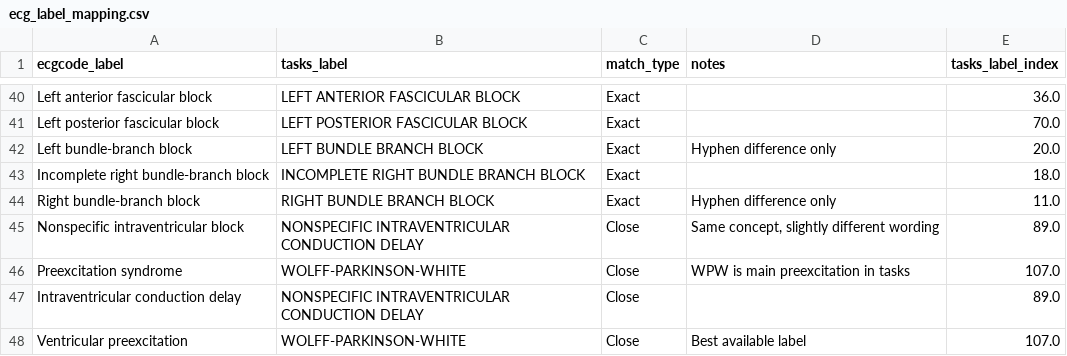
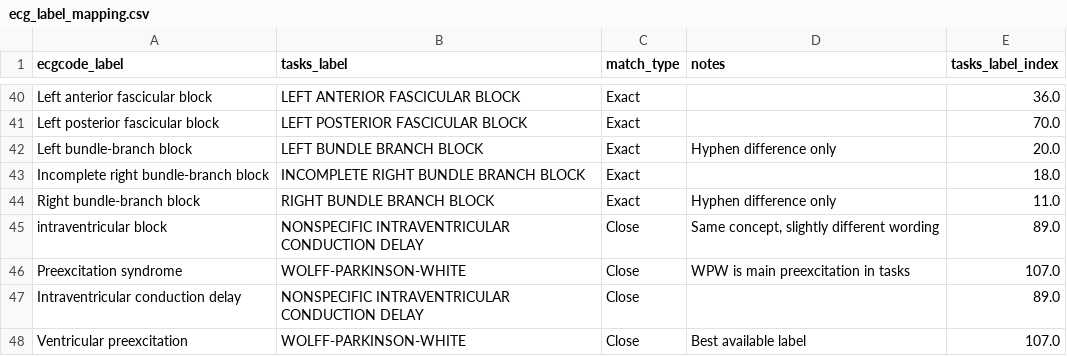
Before and after one commit to zoherorabe97/Pediatric-ECG-Classification, a CSV file: ecg_label_mapping.csv, drawn as a sheet; only a part is shown, gaps mark what is left out.

```diff
--- a/ecg_label_mapping.csv
+++ b/ecg_label_mapping.csv
@@ -44,3 +44,3 @@ Incomplete right bundle-branch block,INCOMPLETE RIGHT BUNDLE BRANCH BLOCK,Exact,
 Right bundle-branch block,RIGHT BUNDLE BRANCH BLOCK,Exact,Hyphen difference only,11.0
-Nonspecific intraventricular block,NONSPECIFIC INTRAVENTRICULAR CONDUCTION DELAY,Close,"Same concept, slightly different wording",89.0
+intraventricular block,NONSPECIFIC INTRAVENTRICULAR CONDUCTION DELAY,Close,"Same concept, slightly different wording",89.0
 Preexcitation syndrome,WOLFF-PARKINSON-WHITE,Close,WPW is main preexcitation in tasks,107.0
```
Also changed, not shown: 29 other files.
